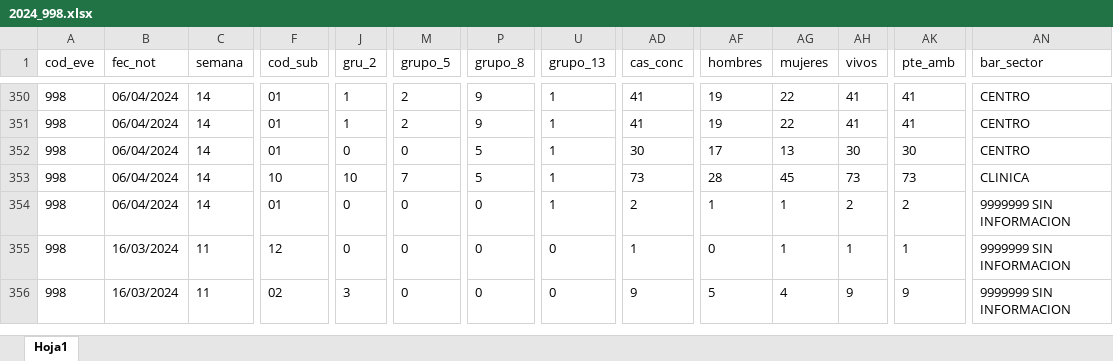
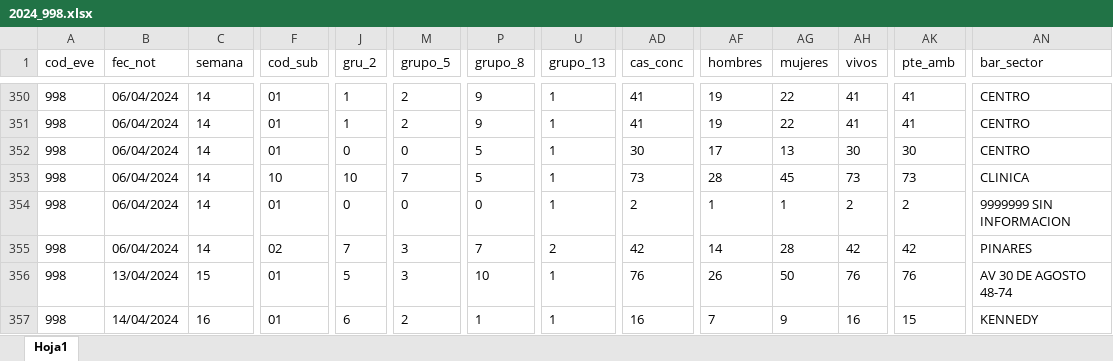
Before and after one commit to sivigilaper/Boletin_epi, an Excel workbook: Boletin_ Epi_Pereira/Datos/2024_998.xlsx, sheet Hoja1, drawn as a sheet; only a part is shown, gaps mark what is left out; values as stored, in another font and other column widths than the file's, no borders; addresses are those after the commit; rows hold the shown columns only; the diff covers the shown part only; the diff names each change by its address in the sheet, - before the commit and + after, or states it on an @@ line.

```diff
--- a/Boletin_ Epi_Pereira/Datos/2024_998.xlsx (sheet Hoja1)
+++ b/Boletin_ Epi_Pereira/Datos/2024_998.xlsx (sheet Hoja1)
-B355 (fec_not): 16/03/2024
+B355 (fec_not): 06/04/2024
-C355 (semana): 11
+C355 (semana): 14
-F355 (cod_sub): 12
+F355 (cod_sub): 02
-J355 (gru_2): 0
+J355 (gru_2): 7
-M355 (grupo_5): 0
+M355 (grupo_5): 3
-P355 (grupo_8): 0
+P355 (grupo_8): 7
-U355 (grupo_13): 0
+U355 (grupo_13): 2
-AD355 (cas_conc): 1
+AD355 (cas_conc): 42
-AF355 (hombres): 0
+AF355 (hombres): 14
-AG355 (mujeres): 1
+AG355 (mujeres): 28
-AH355 (vivos): 1
+AH355 (vivos): 42
-AK355 (pte_amb): 1
+AK355 (pte_amb): 42
-AN355 (bar_sector): 9999999 SIN INFORMACION
+AN355 (bar_sector): PINARES
+row 356: 998 | 13/04/2024 | 15 | 01 | 5 | 3 | 10 | 1 | 76 | 26 | 50 | 76 | 76 | AV 30 DE AGOSTO 48-74
-B357 (fec_not): 16/03/2024
+B357 (fec_not): 14/04/2024
-C357 (semana): 11
+C357 (semana): 16
-F357 (cod_sub): 02
+F357 (cod_sub): 01
-J357 (gru_2): 3
+J357 (gru_2): 6
-M357 (grupo_5): 0
+M357 (grupo_5): 2
-P357 (grupo_8): 0
+P357 (grupo_8): 1
-U357 (grupo_13): 0
+U357 (grupo_13): 1
-AD357 (cas_conc): 9
+AD357 (cas_conc): 16
-AF357 (hombres): 5
+AF357 (hombres): 7
-AG357 (mujeres): 4
+AG357 (mujeres): 9
-AH357 (vivos): 9
+AH357 (vivos): 16
-AK357 (pte_amb): 9
+AK357 (pte_amb): 15
-AN357 (bar_sector): 9999999 SIN INFORMACION
+AN357 (bar_sector): KENNEDY
```
Also changed, not shown: 29 added rows, 34 moved rows and 107 edited cells elsewhere in this sheet, Boletin_ Epi_Pereira/Datos/2024_831_Reporte.xlsx, Boletin_ Epi_Pereira/Datos/2024_995.xlsx.
